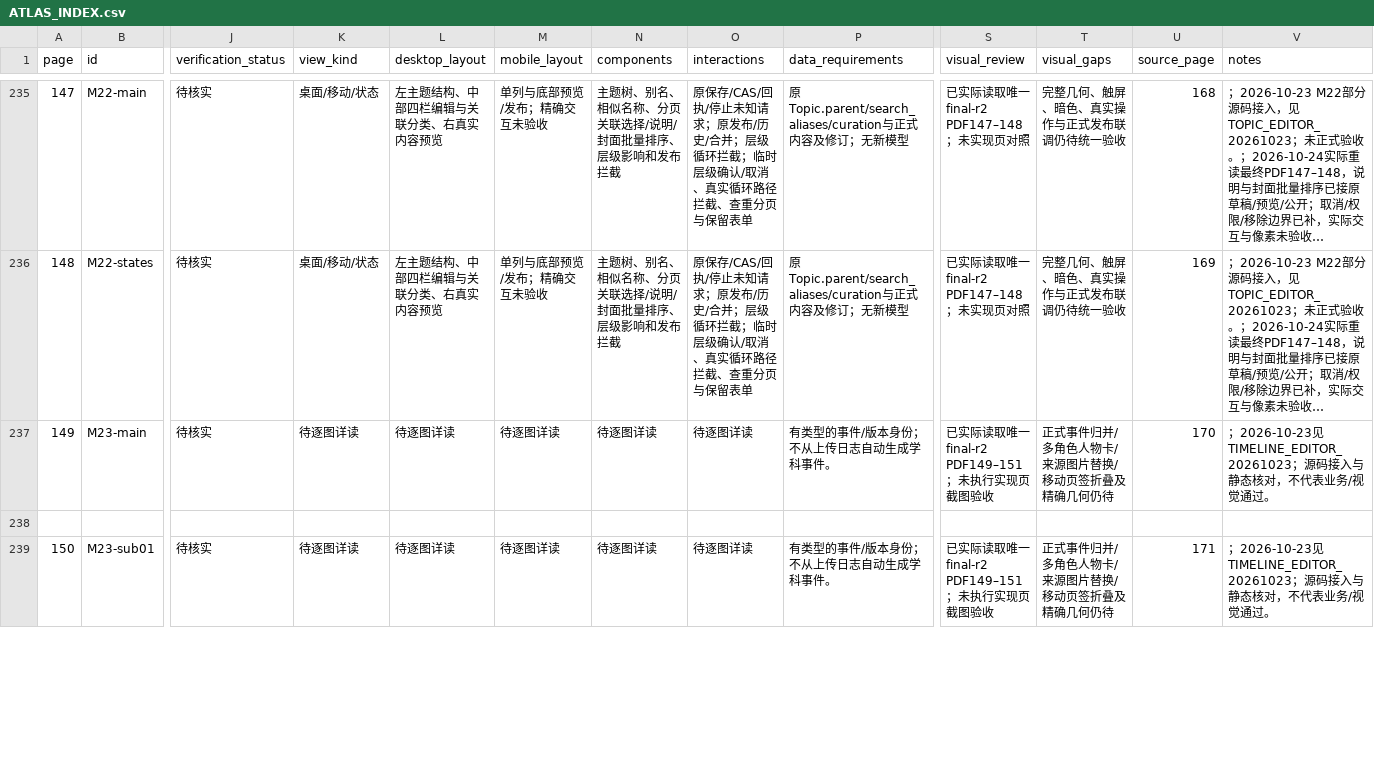
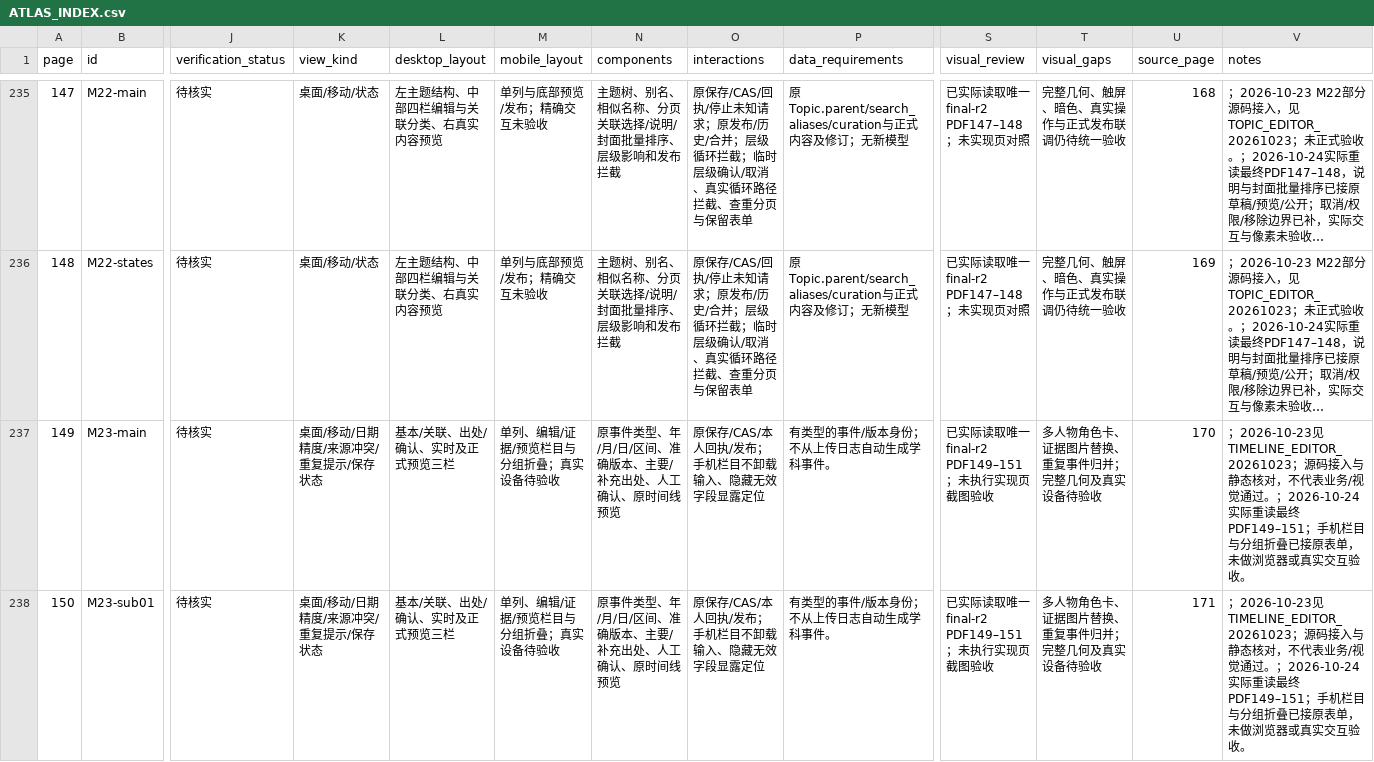
Before and after one commit to WinstonMo0807/social-theory-library, a CSV file: docs/stl4/ATLAS_INDEX.csv, drawn as a sheet; only a part is shown, gaps mark what is left out; long unchanged cells end in …; removed rows and columns are numbered as before the commit, all else as after; rows hold the shown columns only; the diff covers the shown part only; the diff names each change by its address in the sheet, - before the commit and + after, or states it on an @@ line.

Commit message:
feat(timeline): preserve mobile editing panels and invalid-field focus

```diff
--- a/docs/stl4/ATLAS_INDEX.csv
+++ b/docs/stl4/ATLAS_INDEX.csv
-K237 (view_kind): 待逐图详读
+K237 (view_kind): 桌面/移动/日期精度/来源冲突/重复提示/保存状态
-L237 (desktop_layout): 待逐图详读
+L237 (desktop_layout): 基本/关联、出处/确认、实时及正式预览三栏
-M237 (mobile_layout): 待逐图详读
+M237 (mobile_layout): 单列、编辑/证据/预览栏目与分组折叠；真实设备待验收
-N237 (components): 待逐图详读
+N237 (components): 原事件类型、年/月/日/区间、准确版本、主要/补充出处、人工确认、原时间线预览
-O237 (interactions): 待逐图详读
+O237 (interactions): 原保存/CAS/本人回执/发布；手机栏目不卸载输入、隐藏无效字段显露定位
-T237 (visual_gaps): 正式事件归并/多角色人物卡/来源图片替换/移动页签折叠及精确几何仍待
+T237 (visual_gaps): 多人物角色卡、证据图片替换、重复事件归并；完整几何及真实设备待验收
-V237 (notes): …觉通过。
+V237 (notes): …觉通过。；2026-10-24实际重读最终PDF149–151；手机栏目与分组折叠已接原表单，未做浏览器或真实交互验收。
-row 238: (empty)
-K238 (view_kind): 待逐图详读
+K238 (view_kind): 桌面/移动/日期精度/来源冲突/重复提示/保存状态
-L238 (desktop_layout): 待逐图详读
+L238 (desktop_layout): 基本/关联、出处/确认、实时及正式预览三栏
-M238 (mobile_layout): 待逐图详读
+M238 (mobile_layout): 单列、编辑/证据/预览栏目与分组折叠；真实设备待验收
-N238 (components): 待逐图详读
+N238 (components): 原事件类型、年/月/日/区间、准确版本、主要/补充出处、人工确认、原时间线预览
-O238 (interactions): 待逐图详读
+O238 (interactions): 原保存/CAS/本人回执/发布；手机栏目不卸载输入、隐藏无效字段显露定位
-T238 (visual_gaps): 正式事件归并/多角色人物卡/来源图片替换/移动页签折叠及精确几何仍待
+T238 (visual_gaps): 多人物角色卡、证据图片替换、重复事件归并；完整几何及真实设备待验收
-V238 (notes): …觉通过。
+V238 (notes): …觉通过。；2026-10-24实际重读最终PDF149–151；手机栏目与分组折叠已接原表单，未做浏览器或真实交互验收。
```
Also changed, not shown: 2 removed rows and 7 edited cells elsewhere in this file, 8 other files.
